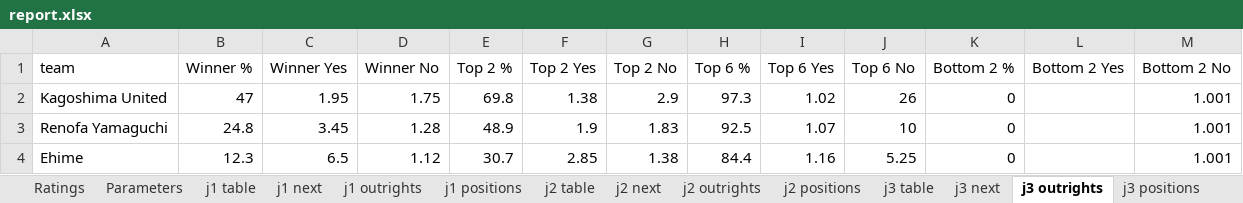
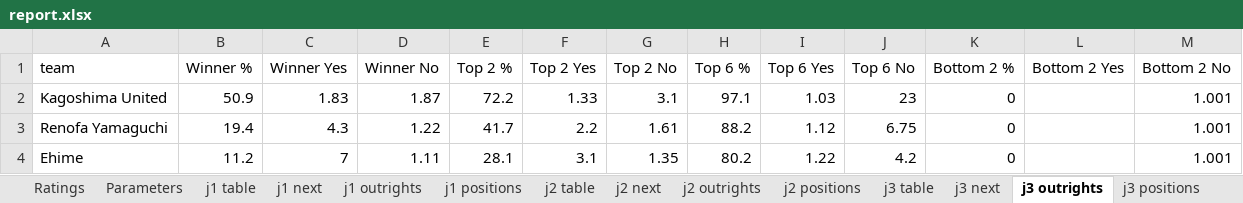
Before and after one commit to mpournouzi/soccer-model-jpn, an Excel workbook: output/japan/report.xlsx, sheet j3 outrights, drawn as a sheet; only a part is shown; values as stored, in another font and other column widths than the file's, no borders; the diff covers the shown part only; the diff names each change by its address in the sheet, - before the commit and + after, or states it on an @@ line.

```diff
--- a/output/japan/report.xlsx (sheet j3 outrights)
+++ b/output/japan/report.xlsx (sheet j3 outrights)
-B2 (Winner %): 47
+B2 (Winner %): 50.9
-C2 (Winner Yes): 1.95
+C2 (Winner Yes): 1.83
-D2 (Winner No): 1.75
+D2 (Winner No): 1.87
-E2 (Top 2 %): 69.8
+E2 (Top 2 %): 72.2
-F2 (Top 2 Yes): 1.38
+F2 (Top 2 Yes): 1.33
-G2 (Top 2 No): 2.9
+G2 (Top 2 No): 3.1
-H2 (Top 6 %): 97.3
+H2 (Top 6 %): 97.1
-I2 (Top 6 Yes): 1.02
+I2 (Top 6 Yes): 1.03
-J2 (Top 6 No): 26
+J2 (Top 6 No): 23
-B3 (Winner %): 24.8
+B3 (Winner %): 19.4
-C3 (Winner Yes): 3.45
+C3 (Winner Yes): 4.3
-D3 (Winner No): 1.28
+D3 (Winner No): 1.22
-E3 (Top 2 %): 48.9
+E3 (Top 2 %): 41.7
-F3 (Top 2 Yes): 1.9
+F3 (Top 2 Yes): 2.2
-G3 (Top 2 No): 1.83
+G3 (Top 2 No): 1.61
-H3 (Top 6 %): 92.5
+H3 (Top 6 %): 88.2
-I3 (Top 6 Yes): 1.07
+I3 (Top 6 Yes): 1.12
-J3 (Top 6 No): 10
+J3 (Top 6 No): 6.75
-B4 (Winner %): 12.3
+B4 (Winner %): 11.2
-C4 (Winner Yes): 6.5
+C4 (Winner Yes): 7
-D4 (Winner No): 1.12
+D4 (Winner No): 1.11
-E4 (Top 2 %): 30.7
+E4 (Top 2 %): 28.1
-F4 (Top 2 Yes): 2.85
+F4 (Top 2 Yes): 3.1
-G4 (Top 2 No): 1.38
+G4 (Top 2 No): 1.35
-H4 (Top 6 %): 84.4
+H4 (Top 6 %): 80.2
-I4 (Top 6 Yes): 1.16
+I4 (Top 6 Yes): 1.22
-J4 (Top 6 No): 5.25
+J4 (Top 6 No): 4.2
```
Also changed, not shown: 3 added rows, 3 removed rows and 114 edited cells elsewhere in this sheet, sheet Ratings, sheet j2 positions, sheet j3 positions, sheet j1 positions, sheet jfl positions, sheet j2 outrights, 10 more sheets, 19 other files.
